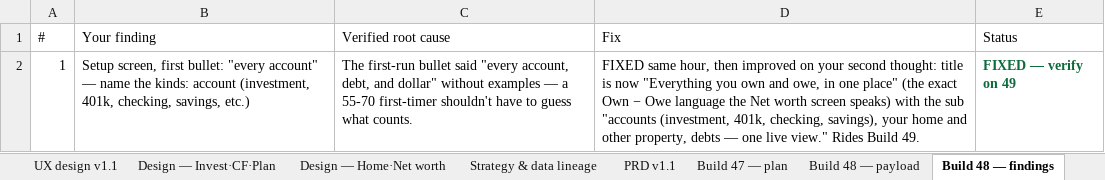
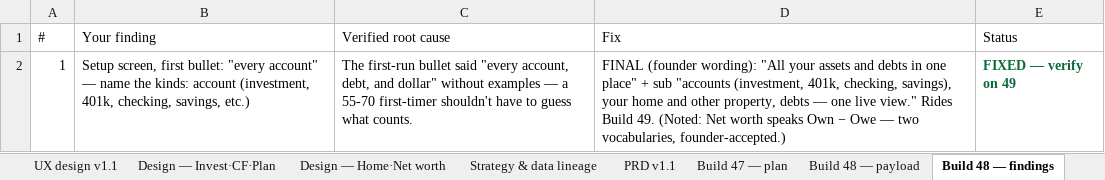
Before and after one commit to Finwise-io/finwise, an Excel workbook: docs/FCC-core-55-70/build-analysis-july24.xlsx, sheet Build 48 — findings, drawn as a sheet; values as stored, in another font and other column widths than the file's, no borders; the diff names each change by its address in the sheet, - before the commit and + after, or states it on an @@ line.

```diff
--- a/docs/FCC-core-55-70/build-analysis-july24.xlsx (sheet Build 48 — findings)
+++ b/docs/FCC-core-55-70/build-analysis-july24.xlsx (sheet Build 48 — findings)
-D2 (Fix): FIXED same hour, then improved on your second thought: title is now "Everything you own and owe, in one place" (the exact Own − Owe language the Net worth screen speaks) with the sub "accounts (investment, 401k, checking, savings), your home and other property, debts — one live view." Rides Build 49.
+D2 (Fix): FINAL (founder wording): "All your assets and debts in one place" + sub "accounts (investment, 401k, checking, savings), your home and other property, debts — one live view." Rides Build 49. (Noted: Net worth speaks Own − Owe — two vocabularies, founder-accepted.)
```
Also changed, not shown: docs/FCC-core-55-70/FCC-core-detailed-design-v1.3-2026-07-19.xlsx, 1 other file.
